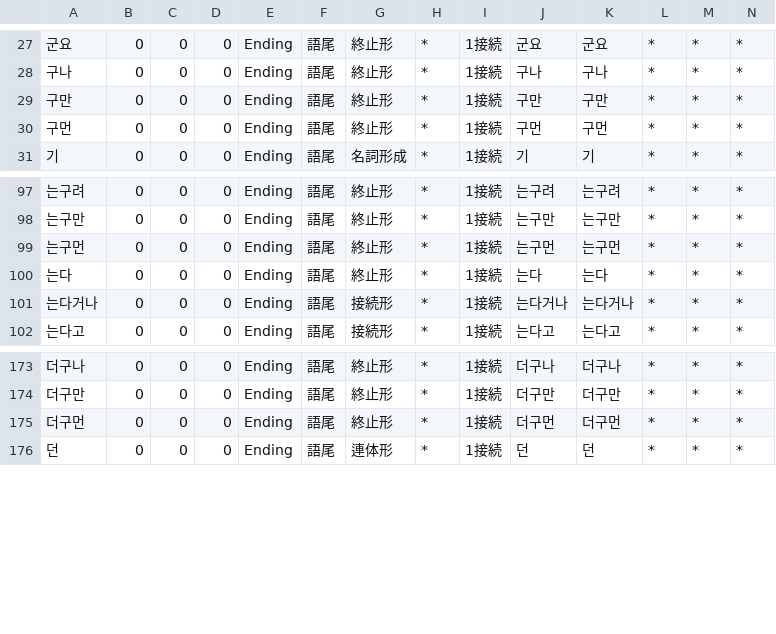
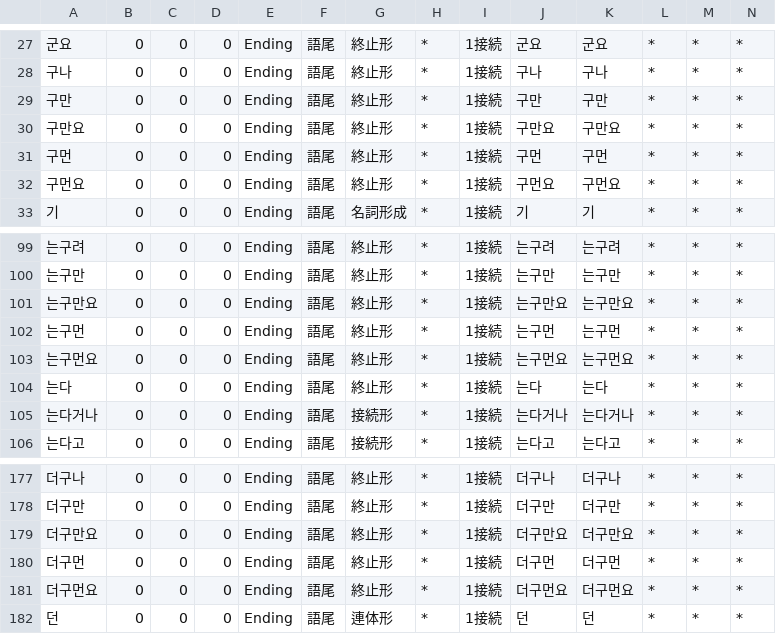
Before and after one commit to okikirmui/nkhandic, a CSV file: seed/Ending.csv, drawn as a sheet; only a part is shown, gaps mark what is left out; rows hold the shown columns only; the diff names each change by its address in the sheet, - before the commit and + after, or states it on an @@ line.

```diff
--- a/seed/Ending.csv
+++ b/seed/Ending.csv
+row 30: 구만요 | 0 | 0 | 0 | Ending | 語尾 | 終止形 | * | 1接続 | 구만요 | 구만요 | * | * | *
+row 32: 구먼요 | 0 | 0 | 0 | Ending | 語尾 | 終止形 | * | 1接続 | 구먼요 | 구먼요 | * | * | *
+row 101: 는구만요 | 0 | 0 | 0 | Ending | 語尾 | 終止形 | * | 1接続 | 는구만요 | 는구만요 | * | * | *
+row 103: 는구먼요 | 0 | 0 | 0 | Ending | 語尾 | 終止形 | * | 1接続 | 는구먼요 | 는구먼요 | * | * | *
+row 179: 더구만요 | 0 | 0 | 0 | Ending | 語尾 | 終止形 | * | 1接続 | 더구만요 | 더구만요 | * | * | *
+row 181: 더구먼요 | 0 | 0 | 0 | Ending | 語尾 | 終止形 | * | 1接続 | 더구먼요 | 더구먼요 | * | * | *
```
Also changed, not shown: seed/Adjective.csv, seed/Adverb.csv, 5 other files.
